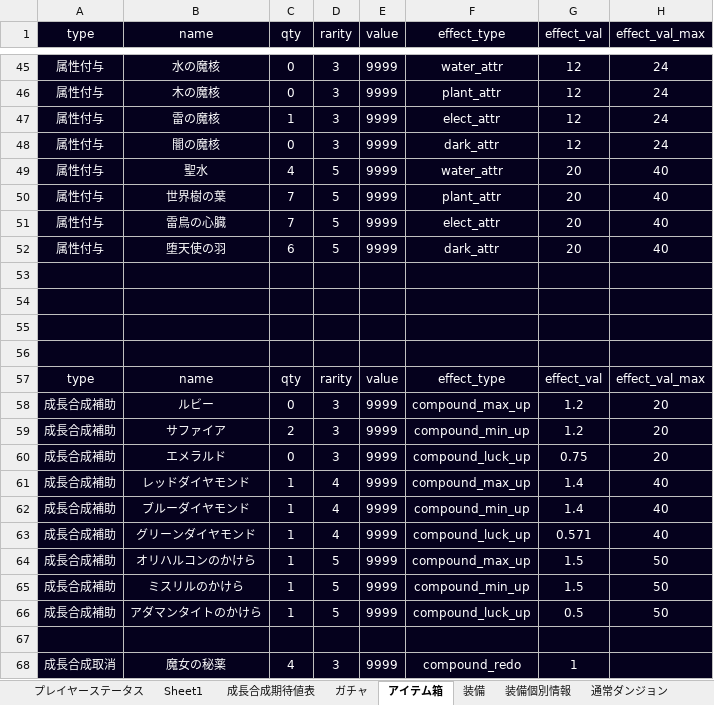
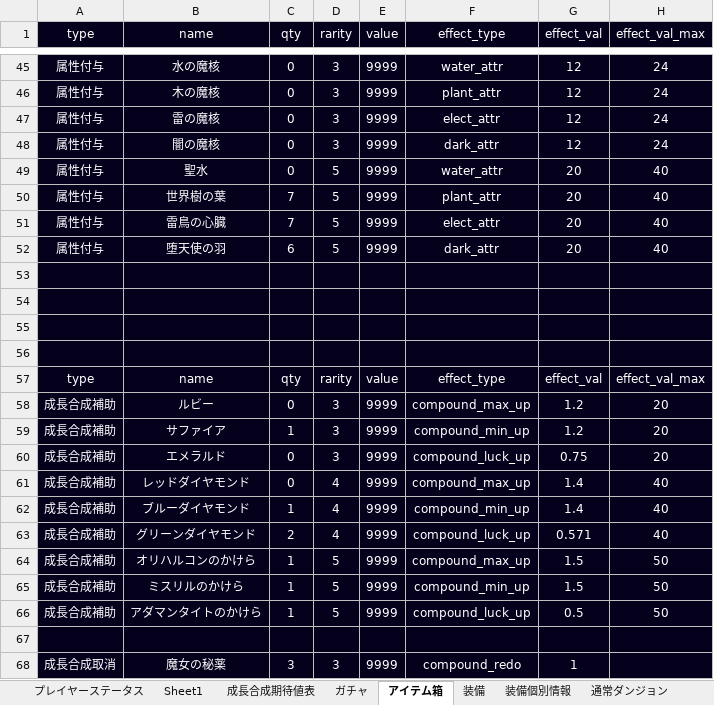
Before and after one commit to TakenokoEmpire/mypj, an Excel workbook: new_system/systems/base.xlsx, sheet アイテム箱, drawn as a sheet; only a part is shown, gaps mark what is left out; values as stored, in another font and other column widths than the file's, no borders; the diff names each change by its address in the sheet, - before the commit and + after, or states it on an @@ line.

```diff
--- a/new_system/systems/base.xlsx (sheet アイテム箱)
+++ b/new_system/systems/base.xlsx (sheet アイテム箱)
-C47 (qty): 1
+C47 (qty): 0
-C49 (qty): 4
+C49 (qty): 0
-C59 (qty): 2
+C59 (qty): 1
-C61 (qty): 1
+C61 (qty): 0
-C63 (qty): 1
+C63 (qty): 2
-C68 (qty): 4
+C68 (qty): 3
```
Also changed, not shown: sheet 装備個別情報, sheet Sheet1, sheet プレイヤーステータス, 3 other files.
